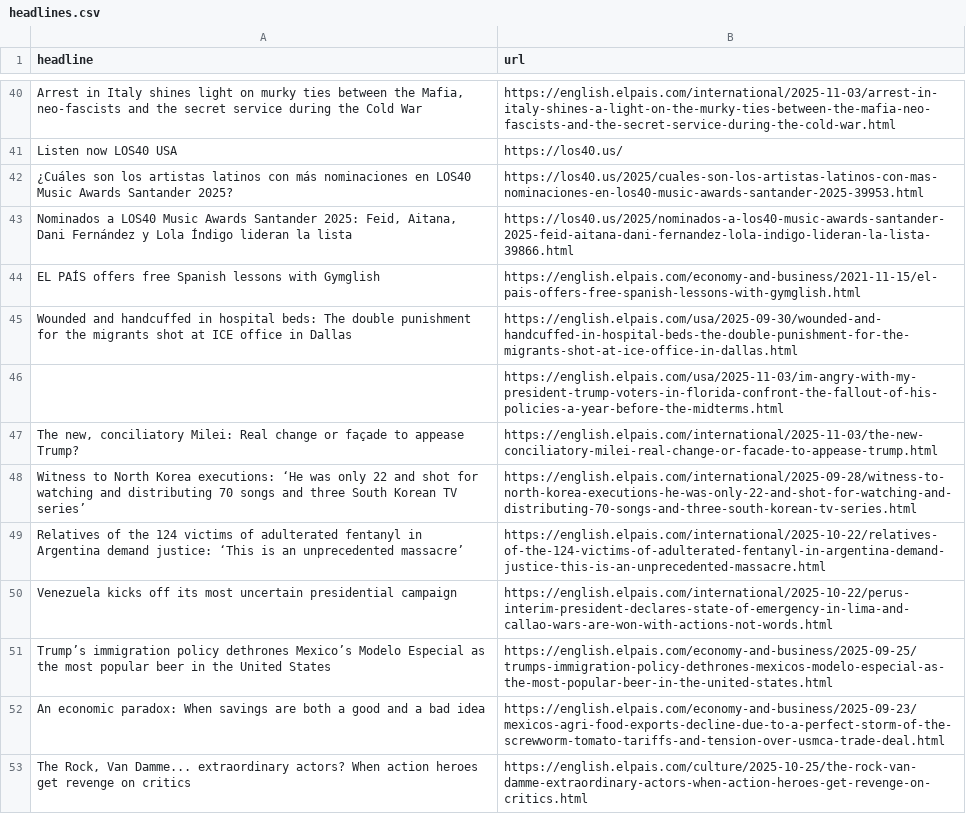
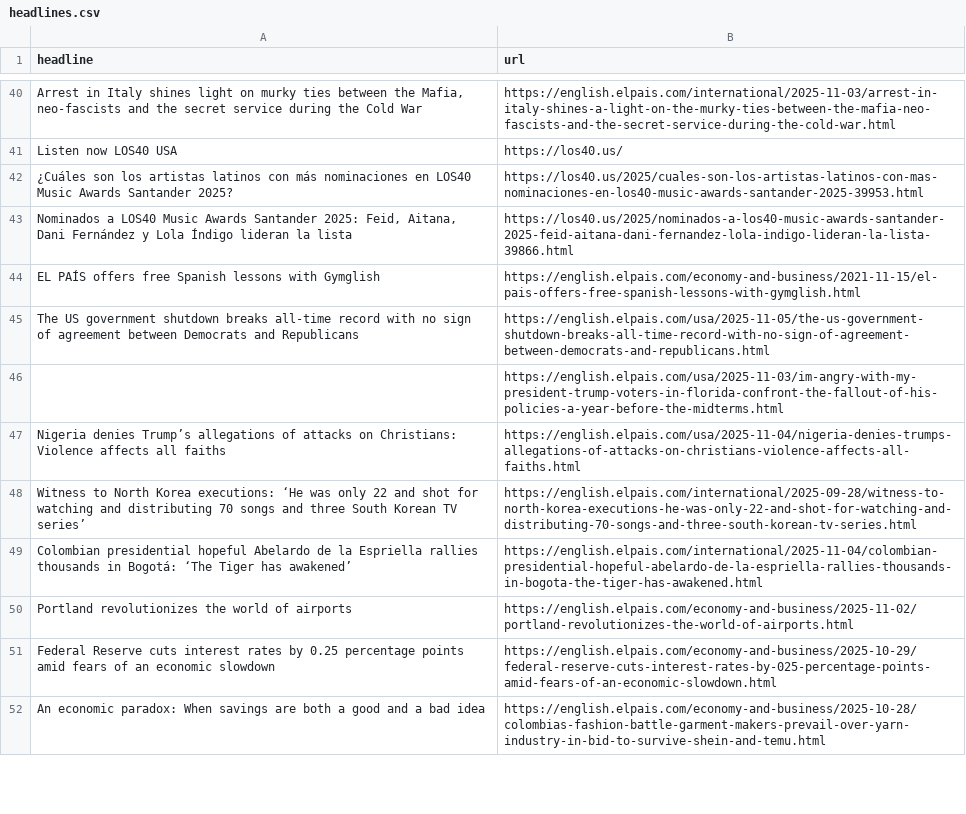
Before and after one commit to shivangibishnoi/github-autoscraper, a CSV file: headlines.csv, drawn as a sheet; only a part is shown, gaps mark what is left out; the diff covers the shown part only.

```diff
--- a/headlines.csv
+++ b/headlines.csv
@@ -44,11 +44,10 @@ Listen now LOS40 USA,https://los40.us/
 EL PAÍS offers free Spanish lessons with Gymglish,https://english.elpais.com/economy-and-business/2021-11-15/el-pais-offers-free-spanish-lessons-with-gymglish.html
-Wounded and handcuffed in hospital beds: The double punishment for the migrants shot at ICE office in Dallas,https://english.elpais.com/usa/2025-09-30/wounded-and-handcuffed-in-hospital-beds-the-double-punishment-for-the-migrants-shot-at-ice-office-in-dallas.html
+The US government shutdown breaks all-time record with no sign of agreement between Democrats and Republicans,https://english.elpais.com/usa/2025-11-05/the-us-government-shutdown-breaks-all-time-record-with-no-sign-of-agreement-between-democrats-and-republicans.html
 "
 ",https://english.elpais.com/usa/2025-11-03/im-angry-with-my-president-trump-voters-in-florida-confront-the-fallout-of-his-policies-a-year-before-the-midterms.html
-"The new, conciliatory Milei: Real change or façade to appease Trump?",https://english.elpais.com/international/2025-11-03/the-new-conciliatory-milei-real-change-or-facade-to-appease-trump.html
+Nigeria denies Trump’s allegations of attacks on Christians: Violence affects all faiths,https://english.elpais.com/usa/2025-11-04/nigeria-denies-trumps-allegations-of-attacks-on-christians-violence-affects-all-faiths.html
 Witness to North Korea executions: ‘He was only 22 and shot for watching and distributing 70 songs and three South Korean TV series’,https://english.elpais.com/international/2025-09-28/witness-to-north-korea-executions-he-was-only-22-and-shot-for-watching-and-distributing-70-songs-and-three-south-korean-tv-series.html
-Relatives of the 124 victims of adulterated fentanyl in Argentina demand justice: ‘This is an unprecedented massacre’,https://english.elpais.com/international/2025-10-22/relatives-of-the-124-victims-of-adulterated-fentanyl-in-argentina-demand-justice-this-is-an-unprecedented-massacre.html
-Venezuela kicks off its most uncertain presidential campaign,https://english.elpais.com/international/2025-10-22/perus-interim-president-declares-state-of-emergency-in-lima-and-callao-wars-are-won-with-actions-not-words.html
-Trump’s immigration policy dethrones Mexico’s Modelo Especial as the most popular beer in the United States,https://english.elpais.com/economy-and-business/2025-09-25/trumps-immigration-policy-dethrones-mexicos-modelo-especial-as-the-most-popular-beer-in-the-united-states.html
-An economic paradox: When savings are both a good and a bad idea,https://english.elpais.com/economy-and-business/2025-09-23/mexicos-agri-food-exports-decline-due-to-a-perfect-storm-of-the-screwworm-tomato-tariffs-and-tension-over-usmca-trade-deal.html
-"The Rock, Van Damme... extraordinary actors? When action heroes get revenge on critics",https://english.elpais.com/culture/2025-10-25/the-rock-van-damme-extraordinary-actors-when-action-heroes-get-revenge-on-critics.html
+Colombian presidential hopeful Abelardo de la Espriella rallies thousands in Bogotá: ‘The Tiger has awakened’ ,https://english.elpais.com/international/2025-11-04/colombian-presidential-hopeful-abelardo-de-la-espriella-rallies-thousands-in-bogota-the-tiger-has-awakened.html
+Portland revolutionizes the world of airports,https://english.elpais.com/economy-and-business/2025-11-02/portland-revolutionizes-the-world-of-airports.html
+Federal Reserve cuts interest rates by 0.25 percentage points amid fears of an economic slowdown,https://english.elpais.com/economy-and-business/2025-10-29/federal-reserve-cuts-interest-rates-by-025-percentage-points-amid-fears-of-an-economic-slowdown.html
+An economic paradox: When savings are both a good and a bad idea,https://english.elpais.com/economy-and-business/2025-10-28/colombias-fashion-battle-garment-makers-prevail-over-yarn-industry-in-bid-to-survive-shein-and-temu.html
```
Also changed, not shown: 21 added rows, 18 removed rows, 5 moved rows and 4 edited cells elsewhere in this file.
